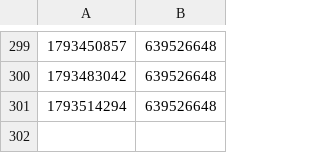
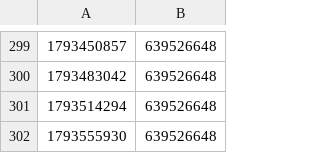
Before and after one commit to AshandEmber-Sol/-ASHEM, a CSV file: state/mainnet/supply-history.csv, drawn as a sheet; only a part is shown, gaps mark what is left out.

```diff
--- a/state/mainnet/supply-history.csv
+++ b/state/mainnet/supply-history.csv
@@ -301 +301,2 @@
 1793514294,639526648
+1793555930,639526648
```
Also changed, not shown: 3 other files.
